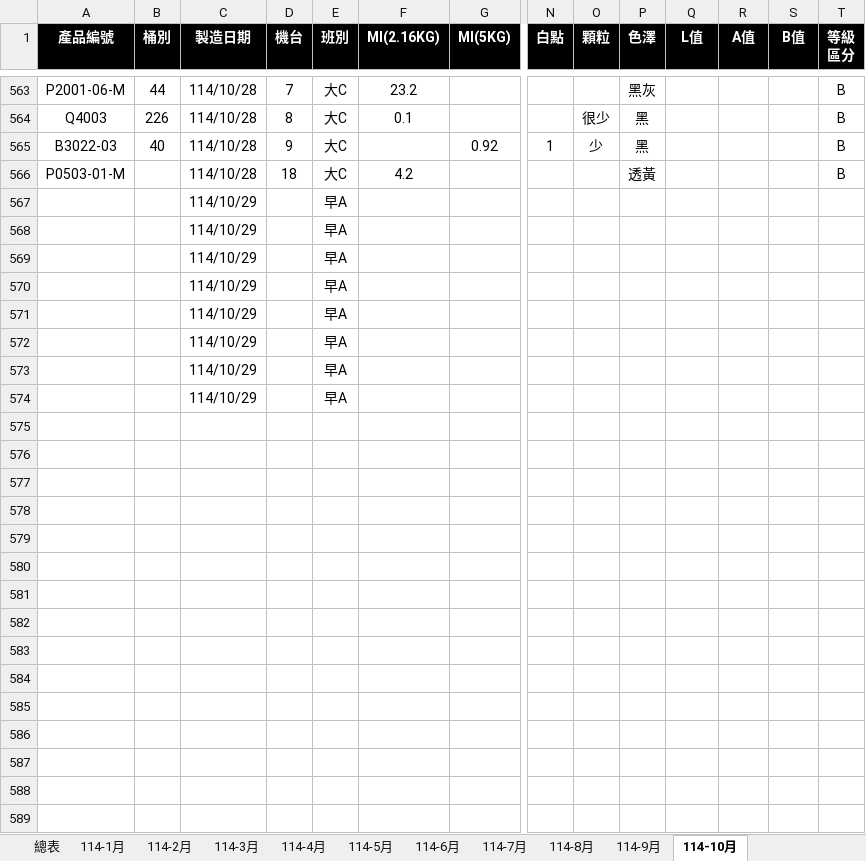
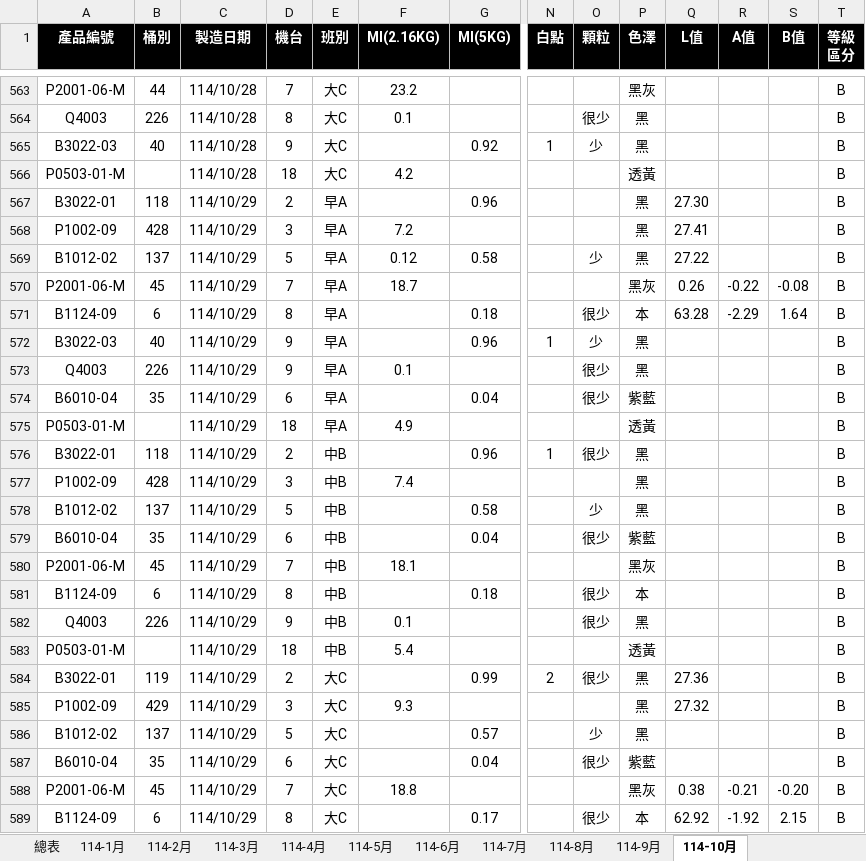
Before and after one commit to a3996123/a3996123.github.io, an Excel workbook: data/成品品質檢驗表2025.xlsx, sheet 114-10月, drawn as a sheet; only a part is shown, gaps mark what is left out; values as stored, in another font and other column widths than the file's, no borders; conditional formats and table styles not drawn; removed rows and columns are numbered as before the commit, all else as after; rows hold the shown columns only; the diff covers the shown part only; the diff names each change by its address in the sheet, - before the commit and + after, or states it on an @@ line.

Commit message:
Update 成品品質檢驗表2025.xlsx

```diff
--- a/data/成品品質檢驗表2025.xlsx (sheet 114-10月)
+++ b/data/成品品質檢驗表2025.xlsx (sheet 114-10月)
-row 567:  |  | 114/10/29 |  | 早A
-row 568:  |  | 114/10/29 |  | 早A
-row 569:  |  | 114/10/29 |  | 早A
-row 570:  |  | 114/10/29 |  | 早A
-row 571:  |  | 114/10/29 |  | 早A
-row 572:  |  | 114/10/29 |  | 早A
-row 573:  |  | 114/10/29 |  | 早A
-row 574:  |  | 114/10/29 |  | 早A
+row 567: B3022-01 | 118 | 114/10/29 | 2 | 早A |  | 0.96 |  |  | 黑 | 27.30 |  |  | B
+row 568: P1002-09 | 428 | 114/10/29 | 3 | 早A | 7.2 |  |  |  | 黑 | 27.41 |  |  | B
+row 569: B1012-02 | 137 | 114/10/29 | 5 | 早A | 0.12 | 0.58 |  | 少 | 黑 | 27.22 |  |  | B
+row 570: P2001-06-M | 45 | 114/10/29 | 7 | 早A | 18.7 |  |  |  | 黑灰 | 0.26 | -0.22 | -0.08 | B
+row 571: B1124-09 | 6 | 114/10/29 | 8 | 早A |  | 0.18 |  | 很少 | 本 | 63.28 | -2.29 | 1.64 | B
+row 572: B3022-03 | 40 | 114/10/29 | 9 | 早A |  | 0.96 | 1 | 少 | 黑 |  |  |  | B
+row 573: Q4003 | 226 | 114/10/29 | 9 | 早A | 0.1 |  |  | 很少 | 黑 |  |  |  | B
+row 574: B6010-04 | 35 | 114/10/29 | 6 | 早A |  | 0.04 |  | 很少 | 紫藍 |  |  |  | B
+row 575: P0503-01-M |  | 114/10/29 | 18 | 早A | 4.9 |  |  |  | 透黃 |  |  |  | B
+row 576: B3022-01 | 118 | 114/10/29 | 2 | 中B |  | 0.96 | 1 | 很少 | 黑 |  |  |  | B
+row 577: P1002-09 | 428 | 114/10/29 | 3 | 中B | 7.4 |  |  |  | 黑 |  |  |  | B
+row 578: B1012-02 | 137 | 114/10/29 | 5 | 中B |  | 0.58 |  | 少 | 黑 |  |  |  | B
+row 579: B6010-04 | 35 | 114/10/29 | 6 | 中B |  | 0.04 |  | 很少 | 紫藍 |  |  |  | B
+row 580: P2001-06-M | 45 | 114/10/29 | 7 | 中B | 18.1 |  |  |  | 黑灰 |  |  |  | B
+row 581: B1124-09 | 6 | 114/10/29 | 8 | 中B |  | 0.18 |  | 很少 | 本 |  |  |  | B
+row 582: Q4003 | 226 | 114/10/29 | 9 | 中B | 0.1 |  |  | 很少 | 黑 |  |  |  | B
+row 583: P0503-01-M |  | 114/10/29 | 18 | 中B | 5.4 |  |  |  | 透黃 |  |  |  | B
+row 584: B3022-01 | 119 | 114/10/29 | 2 | 大C |  | 0.99 | 2 | 很少 | 黑 | 27.36 |  |  | B
+row 585: P1002-09 | 429 | 114/10/29 | 3 | 大C | 9.3 |  |  |  | 黑 | 27.32 |  |  | B
+row 586: B1012-02 | 137 | 114/10/29 | 5 | 大C |  | 0.57 |  | 少 | 黑 |  |  |  | B
+row 587: B6010-04 | 35 | 114/10/29 | 6 | 大C |  | 0.04 |  | 很少 | 紫藍 |  |  |  | B
+row 588: P2001-06-M | 45 | 114/10/29 | 7 | 大C | 18.8 |  |  |  | 黑灰 | 0.38 | -0.21 | -0.20 | B
+row 589: B1124-09 | 6 | 114/10/29 | 8 | 大C |  | 0.17 |  | 很少 | 本 | 62.92 | -1.92 | 2.15 | B
```
Also changed, not shown: 27 added rows elsewhere in this sheet.
